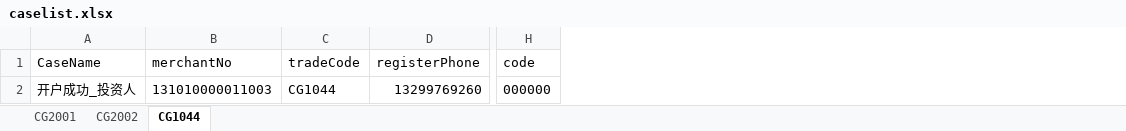
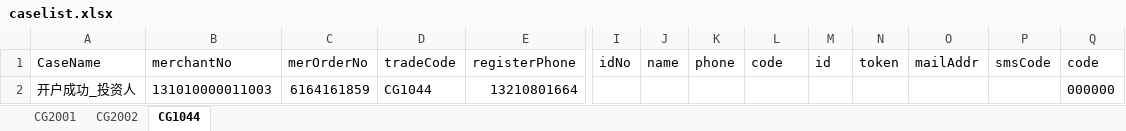
Before and after one commit to wangqunsong/JYTest, an Excel workbook: testCase/CaseList/caselist.xlsx, sheet CG1044, drawn as a sheet; only a part is shown, gaps mark what is left out; values as stored, in another font and other column widths than the file's, no borders; addresses are those after the commit; the diff names each change by its address in the sheet, - before the commit and + after, or states it on an @@ line.

```diff
--- a/testCase/CaseList/caselist.xlsx (sheet CG1044)
+++ b/testCase/CaseList/caselist.xlsx (sheet CG1044)
+column C (merOrderNo), row 2: 6164161859
+column I (idNo), empty
+column J (name), empty
+column K (phone), empty
+column M (id), empty
+column N (token), empty
+column O (mailAddr), empty
+column P (smsCode), empty
+column Q (code), row 2: 000000
-E2 (registerPhone): 13299769260
+E2 (registerPhone): 13210801664
-L2 (code): 000000
+L2 (code): (empty)
```
Also changed, not shown: 10 other files.
